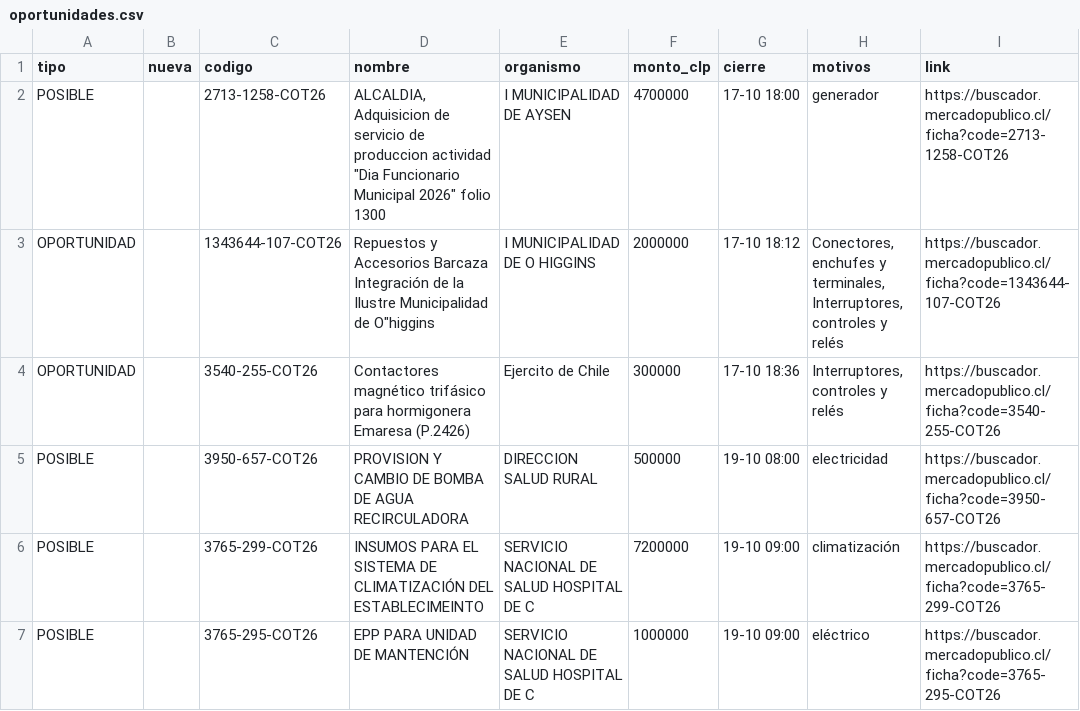
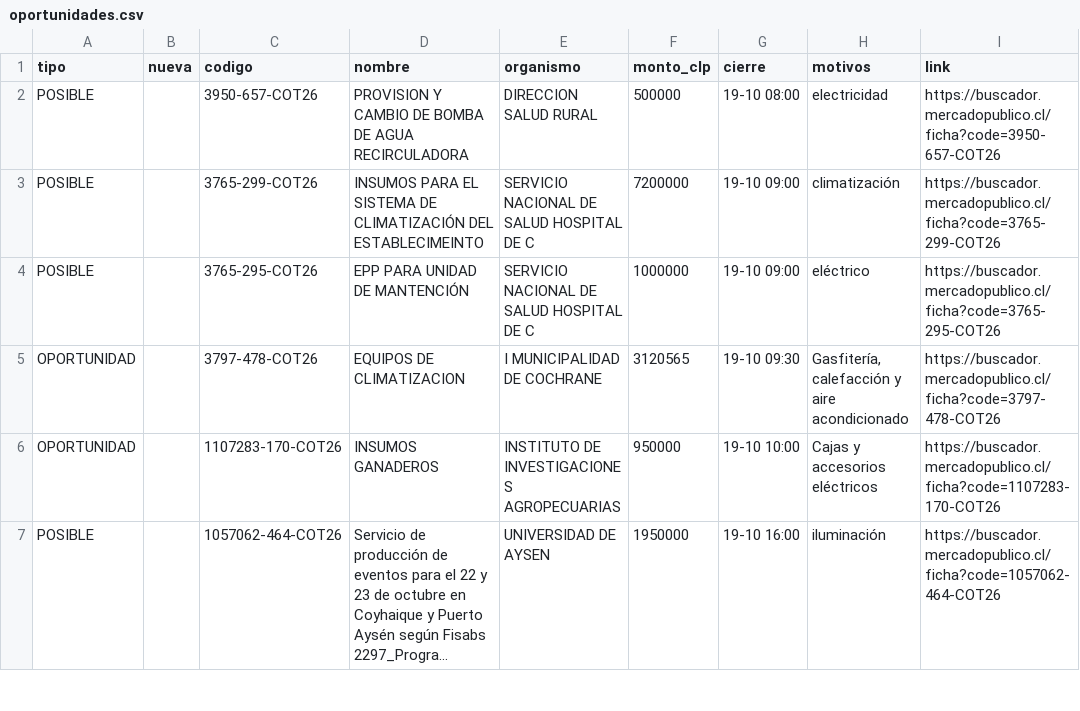
Before and after one commit to ricardoarevalo2/radar-aysen, a CSV file: docs/z-f3312e8e/oportunidades.csv, drawn as a sheet; only a part is shown; the shorter side is filled out with more unchanged rows; long unchanged cells end in …; the diff names each change by its address in the sheet, - before the commit and + after, or states it on an @@ line.

```diff
--- a/docs/z-f3312e8e/oportunidades.csv
+++ b/docs/z-f3312e8e/oportunidades.csv
-row 2: POSIBLE |  | 2713-1258-COT26 | ALCALDIA, Adquisicion de servicio de produccion actividad "Dia Funcionario Municipal 2026" folio 1300 | I MUNICIPALIDAD DE AYSEN | 4700000 | 17-10 18:00 | generador | https://buscador.mercadopublico.cl/ficha?code=2713-1258-COT26
-row 3: OPORTUNIDAD |  | 1343644-107-COT26 | Repuestos y Accesorios Barcaza Integración de la Ilustre Municipalidad de O"higgins | I MUNICIPALIDAD DE O HIGGINS | 2000000 | 17-10 18:12 | Conectores, enchufes y terminales, Interruptores, controles y relés | https://buscador.mercadopublico.cl/ficha?code=1343644-107-COT26
-row 4: OPORTUNIDAD |  | 3540-255-COT26 | Contactores magnético trifásico para hormigonera Emaresa (P.2426) | Ejercito de Chile | 300000 | 17-10 18:36 | Interruptores, controles y relés | https://buscador.mercadopublico.cl/ficha?code=3540-255-COT26
```
Also changed, not shown: docs/oportunidades.csv, 7 other files.
